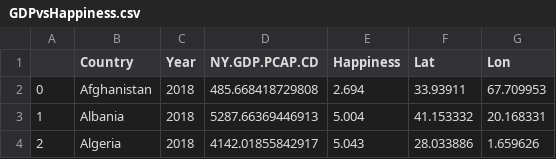
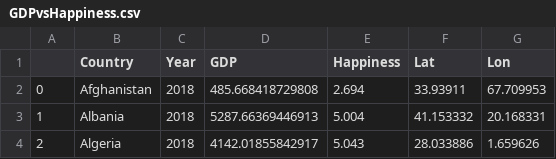
Before and after one commit to Jayfq19235/Jayfq19235.github.io, a CSV file: GDPvsHappiness.csv, drawn as a sheet; only a part is shown.

Commit message:
Update GDPvsHappiness.csv

```diff
--- a/GDPvsHappiness.csv
+++ b/GDPvsHappiness.csv
@@ -1,2 +1,2 @@
-,Country,Year,NY.GDP.PCAP.CD,Happiness,Lat,Lon
+,Country,Year,GDP,Happiness,Lat,Lon
 0,Afghanistan,2018,485.668418729808,2.694,33.93911,67.709953
```
